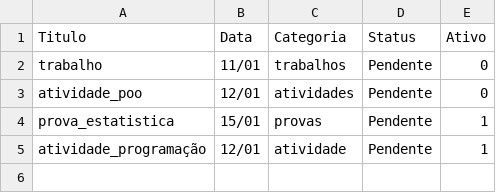
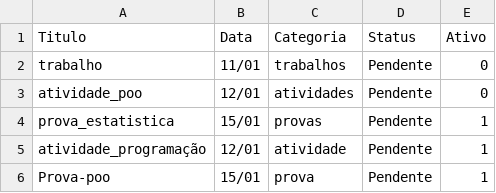
Before and after one commit to caiosacramento/projeto-poo, a CSV file: base_de_dados.csv, drawn as a sheet; the diff names each change by its address in the sheet, - before the commit and + after, or states it on an @@ line.

```diff
--- a/base_de_dados.csv
+++ b/base_de_dados.csv
+row 6: Prova-poo | 15/01 | prova | Pendente | 1
```
Also changed, not shown: 1 other file.
